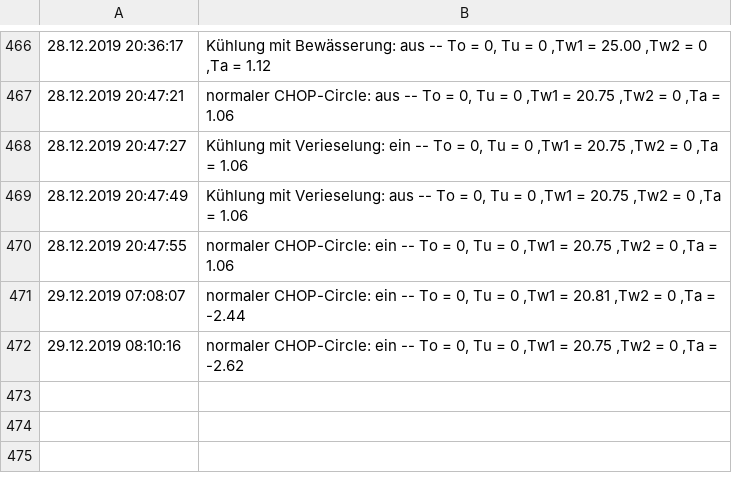
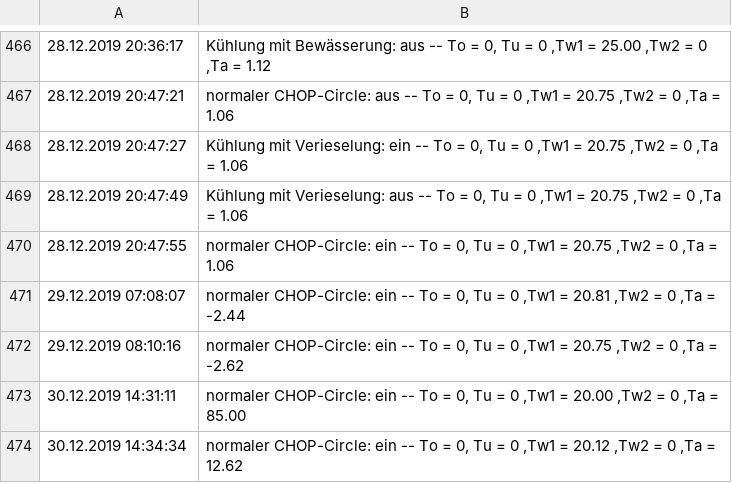
Before and after one commit to Brazzelhuber/Aquaponik_Steuerung, a CSV file: Logdatei.csv, drawn as a sheet; only a part is shown, gaps mark what is left out; the diff names each change by its address in the sheet, - before the commit and + after, or states it on an @@ line.

```diff
--- a/Logdatei.csv
+++ b/Logdatei.csv
+row 473: 30.12.2019 14:31:11 | normaler CHOP-Circle: ein -- To = 0, Tu = 0 ,Tw1 = 20.00 ,Tw2 = 0 ,Ta = 85.00
+row 474: 30.12.2019 14:34:34 | normaler CHOP-Circle: ein -- To = 0, Tu = 0 ,Tw1 = 20.12 ,Tw2 = 0 ,Ta = 12.62
```
Also changed, not shown: Lichtdaten1.csv, Tempdaten_Wasser1.csv, 3 other files.
